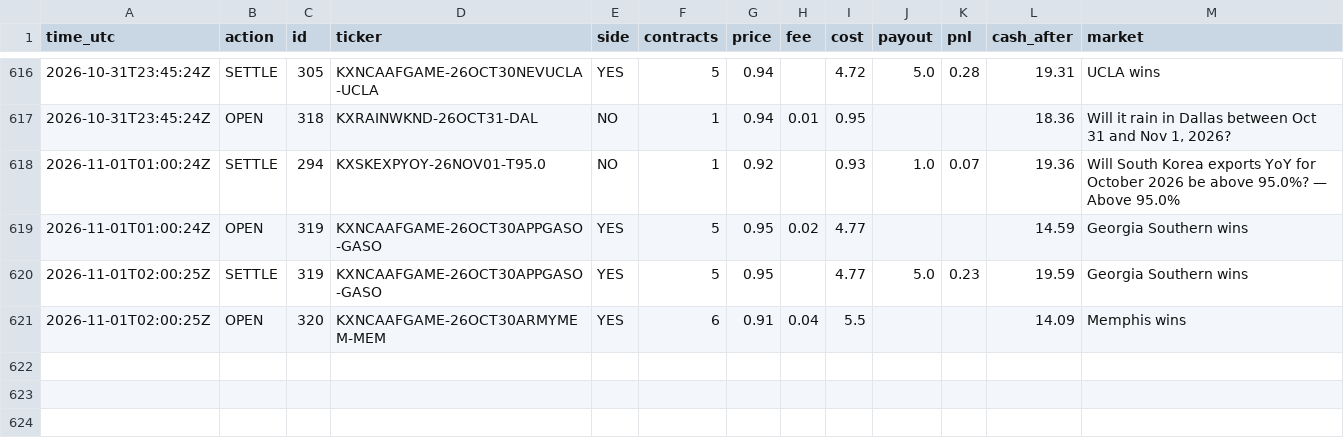
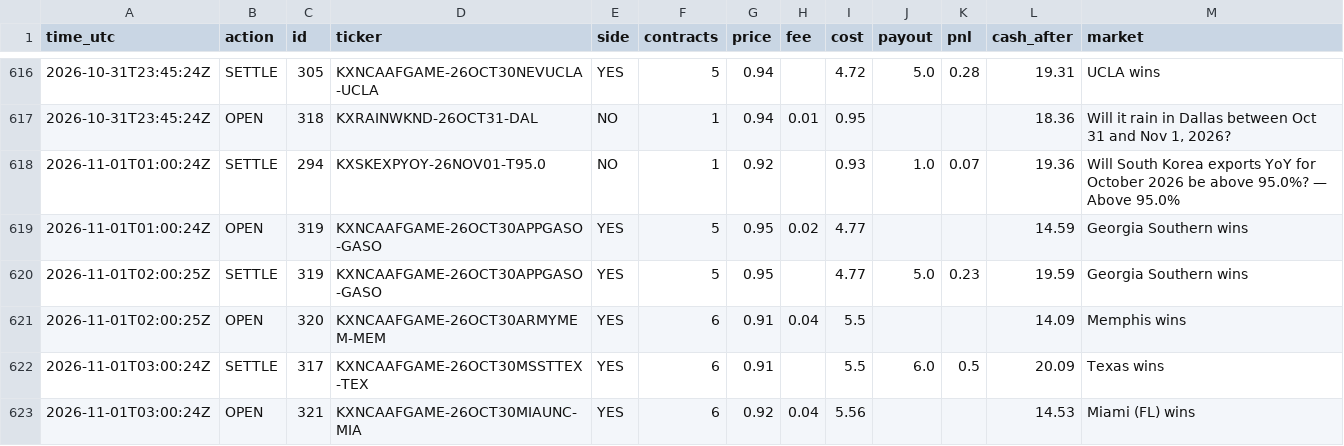
Before and after one commit to xne0nlight/kalshi-paper-bot, a CSV file: state/trade_log.csv, drawn as a sheet; only a part is shown, gaps mark what is left out.

```diff
--- a/state/trade_log.csv
+++ b/state/trade_log.csv
@@ -621 +621,3 @@ time_utc,action,id,ticker,side,contracts,price,fee,cost,payout,pnl,cash_after,ma
 2026-11-01T02:00:25Z,OPEN,320,KXNCAAFGAME-26OCT30ARMYMEM-MEM,YES,6,0.91,0.04,5.5,,,14.09,Memphis wins
+2026-11-01T03:00:24Z,SETTLE,317,KXNCAAFGAME-26OCT30MSSTTEX-TEX,YES,6,0.91,,5.5,6.0,0.5,20.09,Texas wins
+2026-11-01T03:00:24Z,OPEN,321,KXNCAAFGAME-26OCT30MIAUNC-MIA,YES,6,0.92,0.04,5.56,,,14.53,Miami (FL) wins
```
Also changed, not shown: 5 other files.
